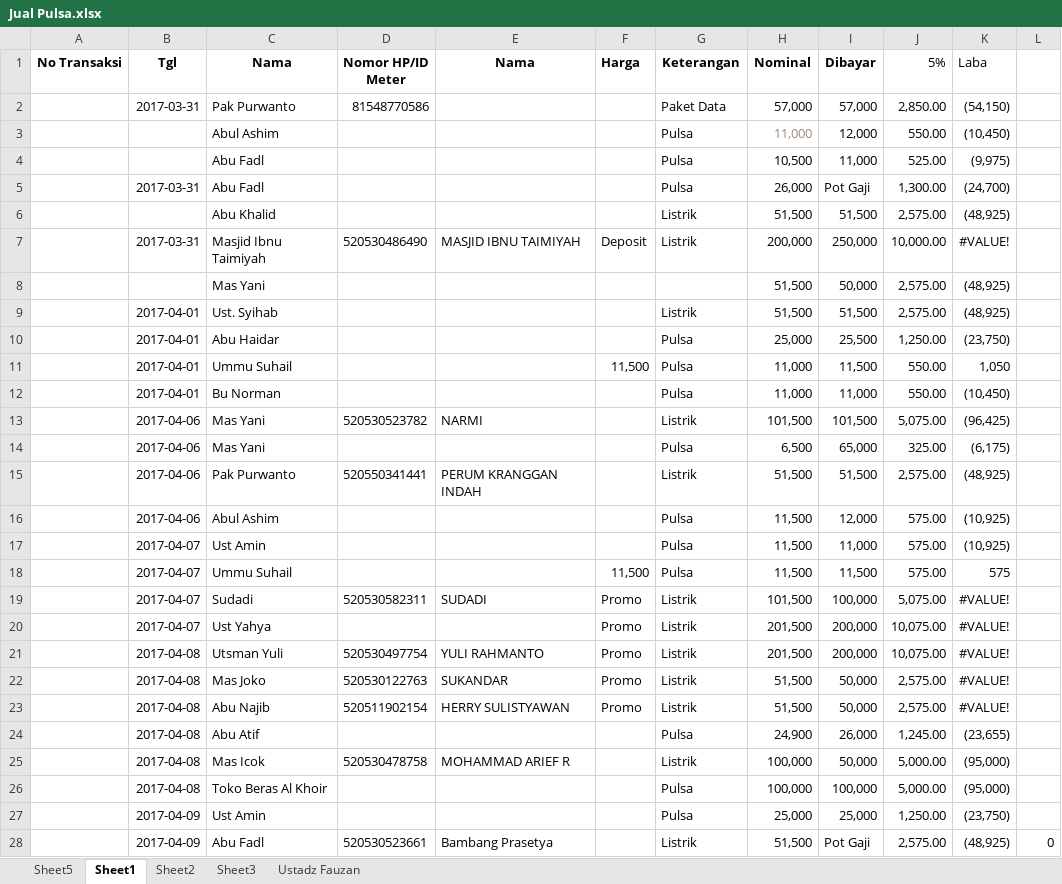
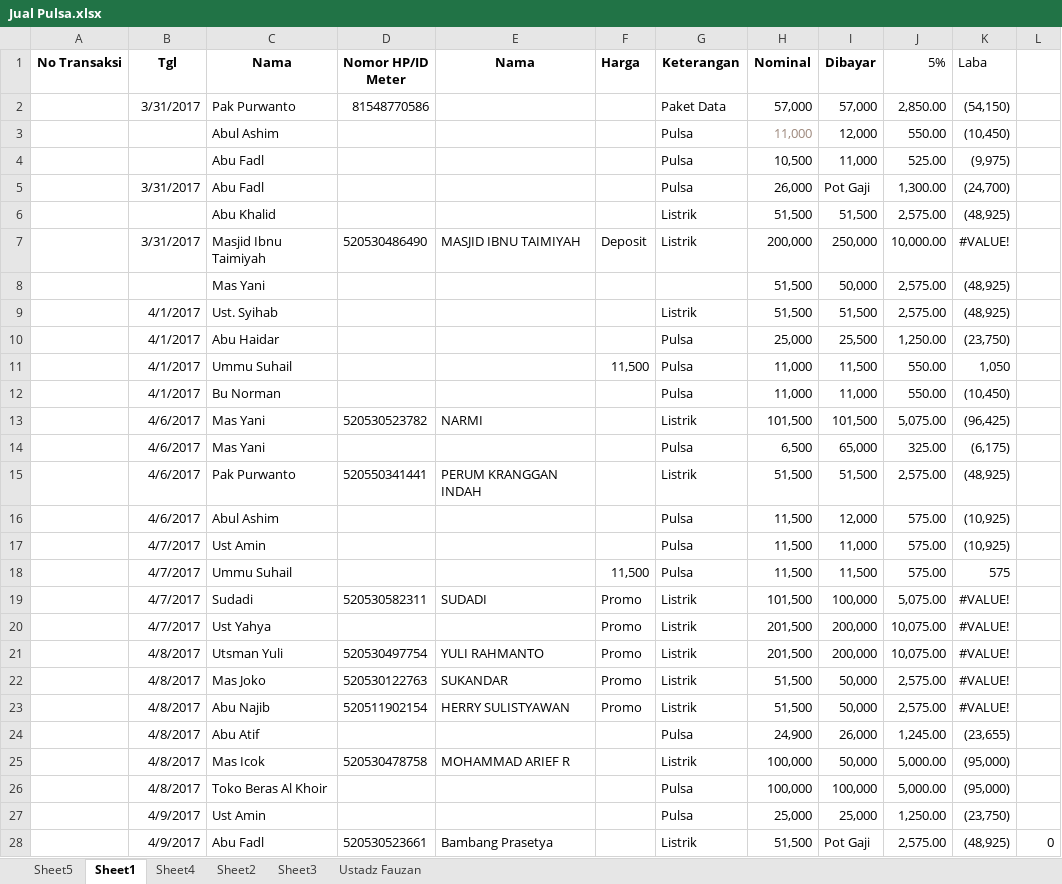
Before and after one commit to bagusprasojo/mds, an Excel workbook: Jual Pulsa.xlsx, sheet Sheet1, drawn as a sheet; only a part is shown; values as stored, in another font and other column widths than the file's, no borders; the diff covers the shown part only; the diff names each change by its address in the sheet, - before the commit and + after, or states it on an @@ line.

Commit message:
--

```diff
--- a/Jual Pulsa.xlsx (sheet Sheet1)
+++ b/Jual Pulsa.xlsx (sheet Sheet1)
+sheet tab: Sheet4
-B2 (Tgl): 2017-03-31
+B2 (Tgl): 3/31/2017
-B5 (Tgl): 2017-03-31
+B5 (Tgl): 3/31/2017
-B7 (Tgl): 2017-03-31
+B7 (Tgl): 3/31/2017
-B9:B12 (Tgl): 2017-04-01
+B9:B12 (Tgl): 4/1/2017
-B13:B16 (Tgl): 2017-04-06
+B13:B16 (Tgl): 4/6/2017
-B17:B20 (Tgl): 2017-04-07
+B17:B20 (Tgl): 4/7/2017
-B21:B26 (Tgl): 2017-04-08
+B21:B26 (Tgl): 4/8/2017
-B27:B28 (Tgl): 2017-04-09
+B27:B28 (Tgl): 4/9/2017
```
Also changed, not shown: 612 edited cells elsewhere in this sheet, sheet Sheet3, charts or pictures.
